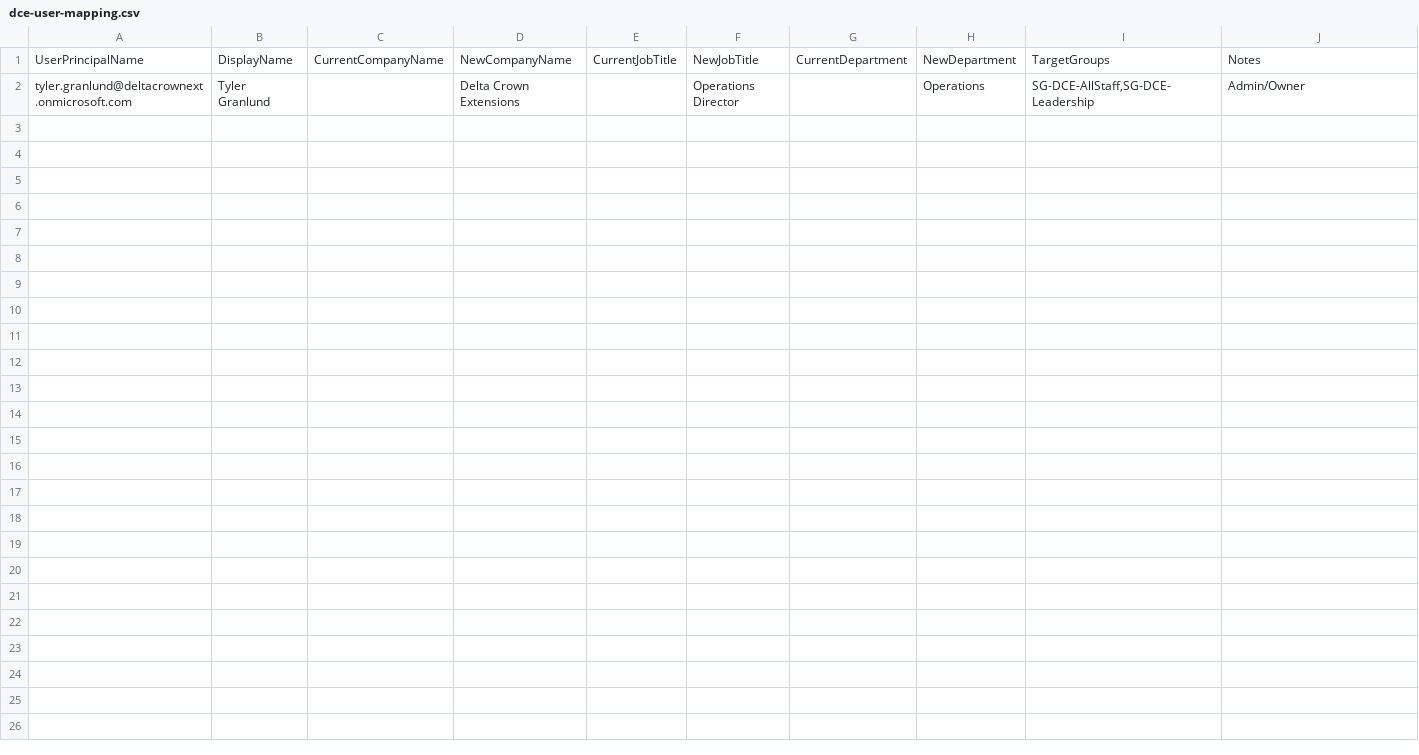
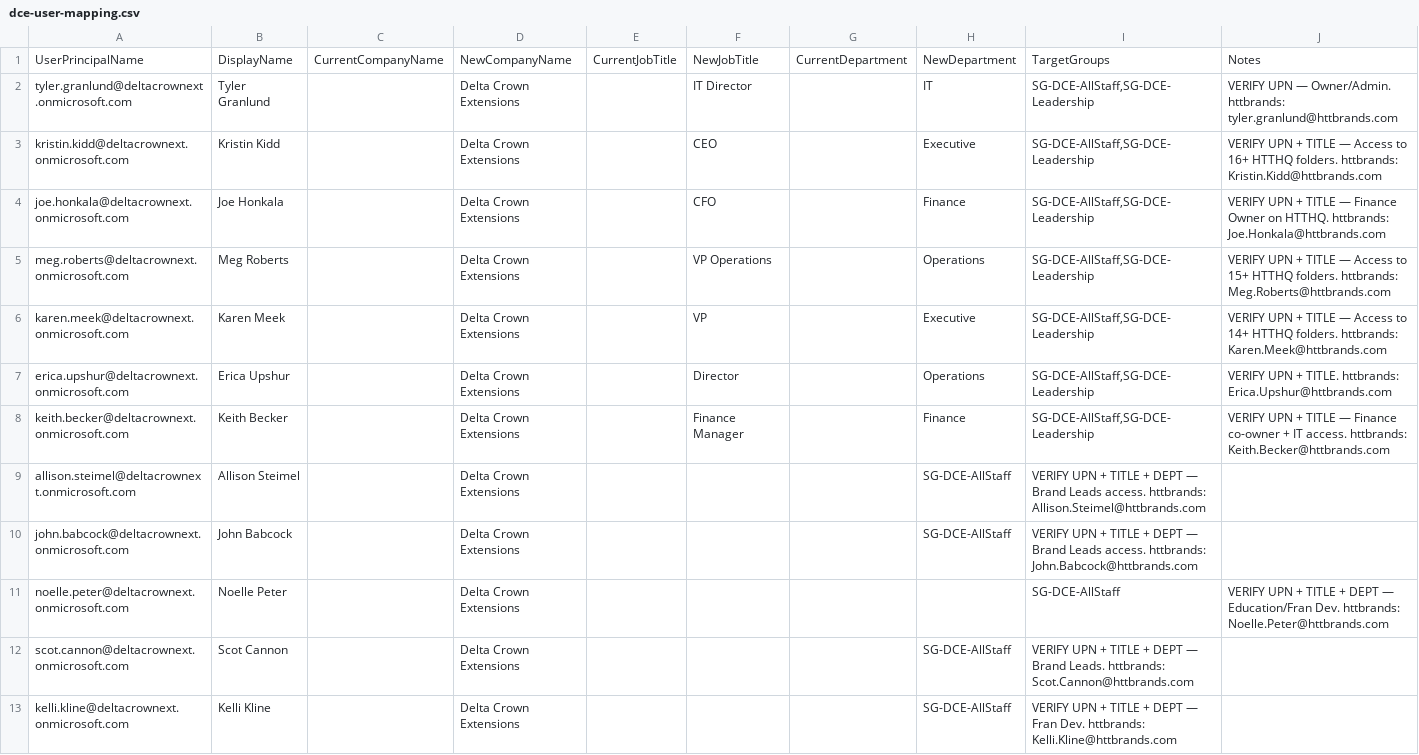
Before and after one commit to Delta-Crown-Org/DeltaSetup, a CSV file: phase4-migration/config/dce-user-mapping.csv, drawn as a sheet.

Commit message:
phase4: pre-populate user mapping + quick-start guide
- Pre-populate dce-user-mapping.csv with 12 known corporate users
  from HTTHQ permission audit (Kristin Kidd, Joe Honkala, Meg Roberts,
  Karen Meek, Erica Upshur, Keith Becker, etc.)
- All UPNs marked VERIFY — actual deltacrownext UPNs need confirmation
  via 4.1-User-Property-Audit.ps1
- Guessed job titles for leadership (CEO, CFO, VP) based on HTTHQ
  folder access patterns — Tyler to verify
- 5 remaining users need title + department filled in

- Create QUICK-START.md: 5-step walkthrough
  Step 1: Run user audit (read-only)
  Step 2: Review/update CSV
  Step 3: Dry run onboarding (-WhatIf)
  Step 4: Apply onboarding
  Step 5: Full deployment (Phase 2+3+4)

```diff
--- a/phase4-migration/config/dce-user-mapping.csv
+++ b/phase4-migration/config/dce-user-mapping.csv
@@ -1,2 +1,13 @@
 UserPrincipalName,DisplayName,CurrentCompanyName,NewCompanyName,CurrentJobTitle,NewJobTitle,CurrentDepartment,NewDepartment,TargetGroups,Notes
-tyler.granlund@deltacrownext.onmicrosoft.com,Tyler Granlund,,Delta Crown Extensions,,Operations Director,,Operations,"SG-DCE-AllStaff,SG-DCE-Leadership",Admin/Owner
+tyler.granlund@deltacrownext.onmicrosoft.com,Tyler Granlund,,Delta Crown Extensions,,IT Director,,IT,"SG-DCE-AllStaff,SG-DCE-Leadership",VERIFY UPN — Owner/Admin. httbrands: tyler.granlund@httbrands.com
+kristin.kidd@deltacrownext.onmicrosoft.com,Kristin Kidd,,Delta Crown Extensions,,CEO,,Executive,"SG-DCE-AllStaff,SG-DCE-Leadership",VERIFY UPN + TITLE — Access to 16+ HTTHQ folders. httbrands: Kristin.Kidd@httbrands.com
+joe.honkala@deltacrownext.onmicrosoft.com,Joe Honkala,,Delta Crown Extensions,,CFO,,Finance,"SG-DCE-AllStaff,SG-DCE-Leadership",VERIFY UPN + TITLE — Finance Owner on HTTHQ. httbrands: Joe.Honkala@httbrands.com
+meg.roberts@deltacrownext.onmicrosoft.com,Meg Roberts,,Delta Crown Extensions,,VP Operations,,Operations,"SG-DCE-AllStaff,SG-DCE-Leadership",VERIFY UPN + TITLE — Access to 15+ HTTHQ folders. httbrands: Meg.Roberts@httbrands.com
+karen.meek@deltacrownext.onmicrosoft.com,Karen Meek,,Delta Crown Extensions,,VP,,Executive,"SG-DCE-AllStaff,SG-DCE-Leadership",VERIFY UPN + TITLE — Access to 14+ HTTHQ folders. httbrands: Karen.Meek@httbrands.com
+erica.upshur@deltacrownext.onmicrosoft.com,Erica Upshur,,Delta Crown Extensions,,Director,,Operations,"SG-DCE-AllStaff,SG-DCE-Leadership",VERIFY UPN + TITLE. httbrands: Erica.Upshur@httbrands.com
+keith.becker@deltacrownext.onmicrosoft.com,Keith Becker,,Delta Crown Extensions,,Finance Manager,,Finance,"SG-DCE-AllStaff,SG-DCE-Leadership",VERIFY UPN + TITLE — Finance co-owner + IT access. httbrands: Keith.Becker@httbrands.com
+allison.steimel@deltacrownext.onmicrosoft.com,Allison Steimel,,Delta Crown Extensions,,,,"SG-DCE-AllStaff",VERIFY UPN + TITLE + DEPT — Brand Leads access. httbrands: Allison.Steimel@httbrands.com
+john.babcock@deltacrownext.onmicrosoft.com,John Babcock,,Delta Crown Extensions,,,,"SG-DCE-AllStaff",VERIFY UPN + TITLE + DEPT — Brand Leads access. httbrands: John.Babcock@httbrands.com
+noelle.peter@deltacrownext.onmicrosoft.com,Noelle Peter,,Delta Crown Extensions,,,,,"SG-DCE-AllStaff",VERIFY UPN + TITLE + DEPT — Education/Fran Dev. httbrands: Noelle.Peter@httbrands.com
+scot.cannon@deltacrownext.onmicrosoft.com,Scot Cannon,,Delta Crown Extensions,,,,"SG-DCE-AllStaff",VERIFY UPN + TITLE + DEPT — Brand Leads. httbrands: Scot.Cannon@httbrands.com
+kelli.kline@deltacrownext.onmicrosoft.com,Kelli Kline,,Delta Crown Extensions,,,,"SG-DCE-AllStaff",VERIFY UPN + TITLE + DEPT — Fran Dev. httbrands: Kelli.Kline@httbrands.com
```
Also changed, not shown: 1 other file.
